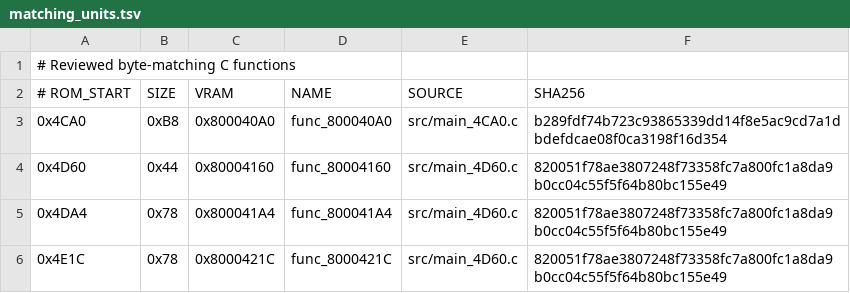
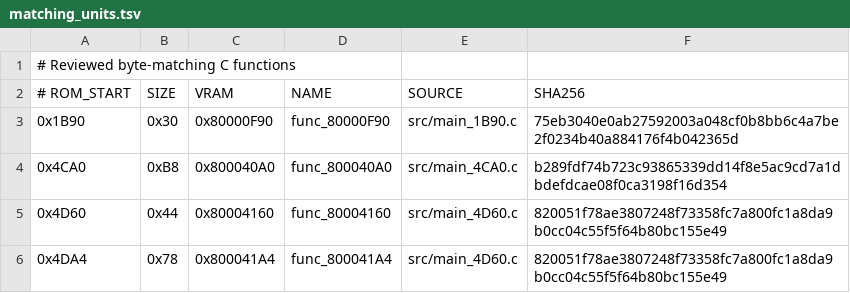
Before and after one commit to TheGh0stShip/Superman-64, a TSV file: config/us/matching_units.tsv, drawn as a sheet; only a part is shown; the shorter side is filled out with more unchanged rows.

Commit message:
Match shared state initializer wrapper

```diff
--- a/config/us/matching_units.tsv
+++ b/config/us/matching_units.tsv
@@ -2,2 +2,3 @@
 # ROM_START	SIZE	VRAM	NAME	SOURCE	SHA256
+0x1B90	0x30	0x80000F90	func_80000F90	src/main_1B90.c	75eb3040e0ab27592003a048cf0b8bb6c4a7be2f0234b40a884176f4b042365d
 0x4CA0	0xB8	0x800040A0	func_800040A0	src/main_4CA0.c	b289fdf74b723c93865339dd14f8e5ac9cd7a1dbdefdcae08f0ca3198f16d354
```
Also changed, not shown: config/us/functions.tsv, 6 other files.
